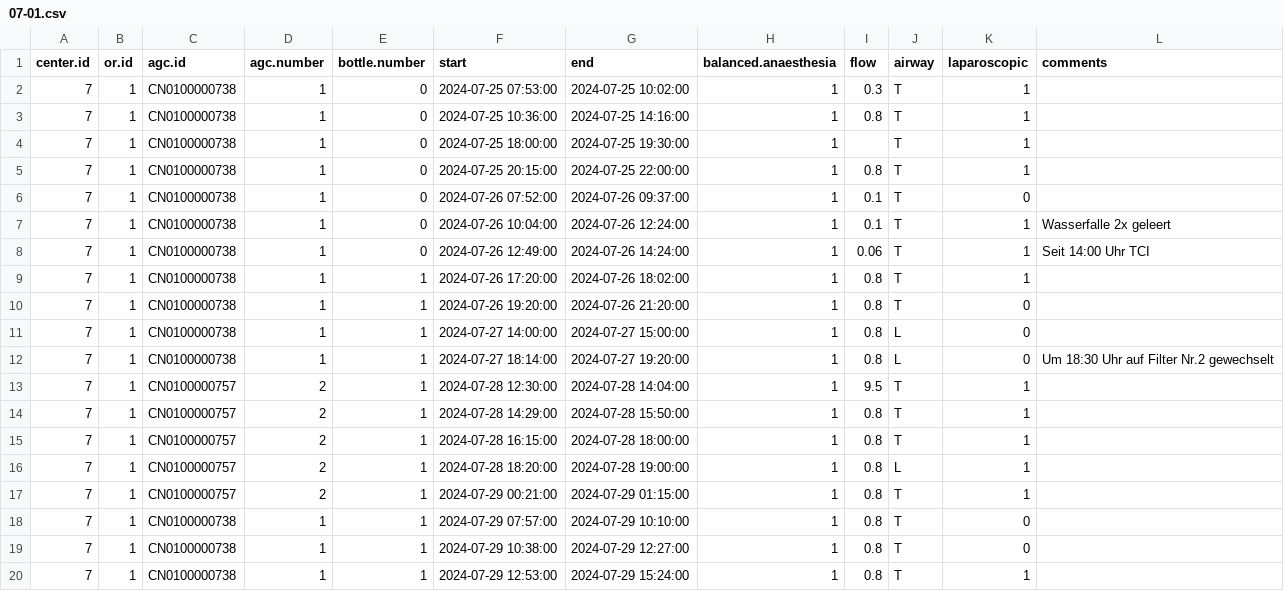
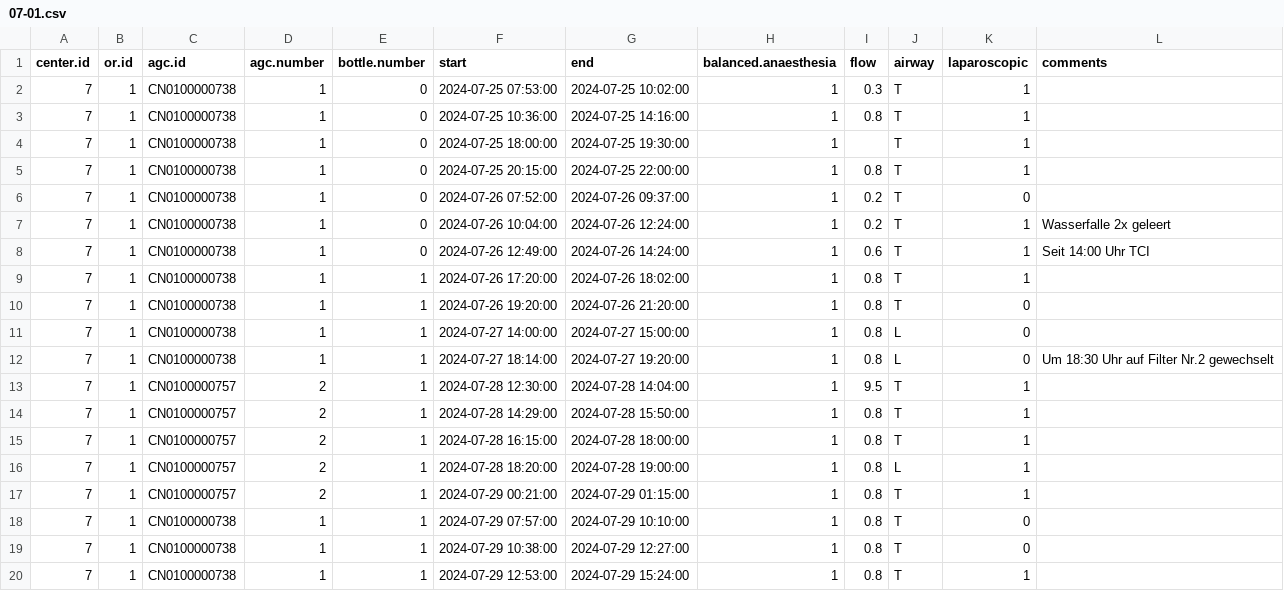
Before and after one commit to umg-minai/vct-or-mc, a CSV file: raw-data/crfs/07-01.csv, drawn as a sheet.

Commit message:
fix: flow values

```diff
--- a/raw-data/crfs/07-01.csv
+++ b/raw-data/crfs/07-01.csv
@@ -5,5 +5,5 @@ center.id,or.id,agc.id,agc.number,bottle.number,start,end,balanced.anaesthesia,f
 7,1,CN0100000738,1,0,2024-07-25 20:15:00,2024-07-25 22:00:00,1,0.8,T,1,
-7,1,CN0100000738,1,0,2024-07-26 07:52:00,2024-07-26 09:37:00,1,0.1,T,0,
-7,1,CN0100000738,1,0,2024-07-26 10:04:00,2024-07-26 12:24:00,1,0.1,T,1,Wasserfalle 2x geleert
-7,1,CN0100000738,1,0,2024-07-26 12:49:00,2024-07-26 14:24:00,1,0.06,T,1,Seit 14:00 Uhr TCI
+7,1,CN0100000738,1,0,2024-07-26 07:52:00,2024-07-26 09:37:00,1,0.2,T,0,
+7,1,CN0100000738,1,0,2024-07-26 10:04:00,2024-07-26 12:24:00,1,0.2,T,1,Wasserfalle 2x geleert
+7,1,CN0100000738,1,0,2024-07-26 12:49:00,2024-07-26 14:24:00,1,0.6,T,1,Seit 14:00 Uhr TCI
 7,1,CN0100000738,1,1,2024-07-26 17:20:00,2024-07-26 18:02:00,1,0.8,T,1,
```
